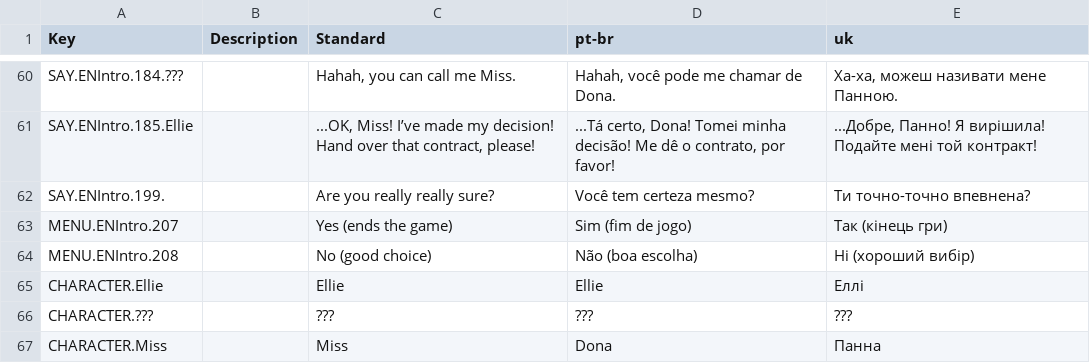
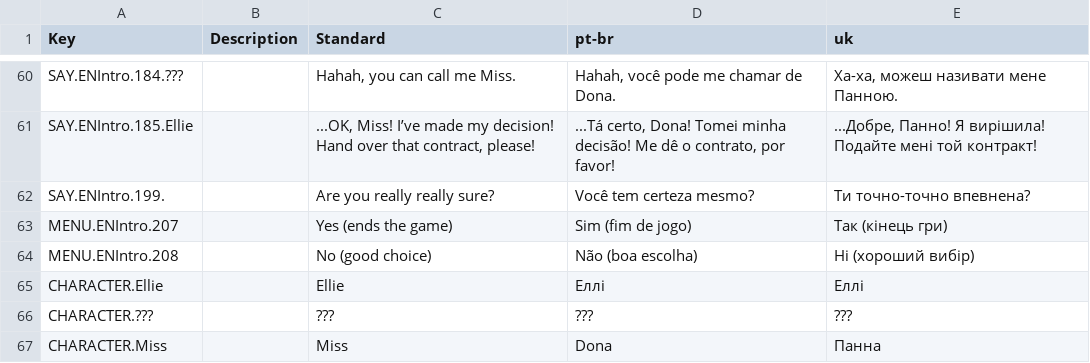
Before and after one commit to cinnamew/mimco, a CSV file: Assets/Localization/Flowchart Tables/UK/Intro UK.csv.csv, drawn as a sheet; only a part is shown, gaps mark what is left out.

```diff
--- a/Assets/Localization/Flowchart Tables/UK/Intro UK.csv.csv
+++ b/Assets/Localization/Flowchart Tables/UK/Intro UK.csv.csv
@@ -64,3 +64,3 @@ MENU.ENIntro.207,,Yes (ends the game),Sim (fim de jogo),Так (кінець г
 MENU.ENIntro.208,,No (good choice),Não (boa escolha),Ні (хороший вибір)
-CHARACTER.Ellie,,Ellie,Ellie,Еллі
+CHARACTER.Ellie,,Ellie,Еллі,Еллі
 CHARACTER.???,,???,???,???
```
Also changed, not shown: 17 other files.
